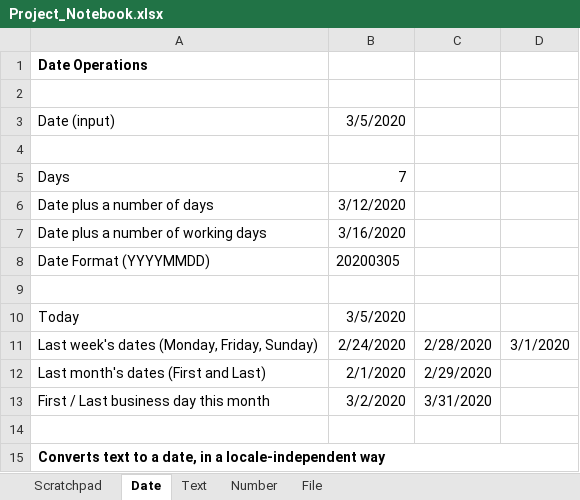
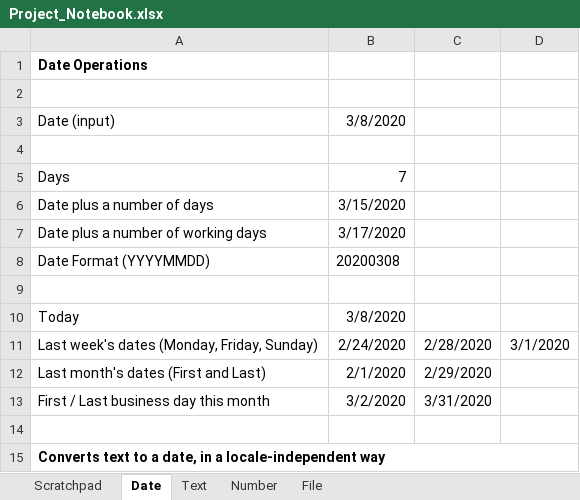
Before and after one commit to AndrewBrianHall/StudioXTemplates, an Excel workbook: Download File from Website/Project_Notebook.xlsx, sheet Date, drawn as a sheet; only a part is shown; values as stored, in another font and other column widths than the file's, no borders; the diff names each change by its address in the sheet, - before the commit and + after, or states it on an @@ line.

```diff
--- a/Download File from Website/Project_Notebook.xlsx (sheet Date)
+++ b/Download File from Website/Project_Notebook.xlsx (sheet Date)
-B3: 3/5/2020
+B3: 3/8/2020
-B6: 3/12/2020
+B6: 3/15/2020
-B7: 3/16/2020
+B7: 3/17/2020
-B8: 20200305
+B8: 20200308
-B10: 3/5/2020
+B10: 3/8/2020
```
Also changed, not shown: sheet Scratchpad, 11 other files.
